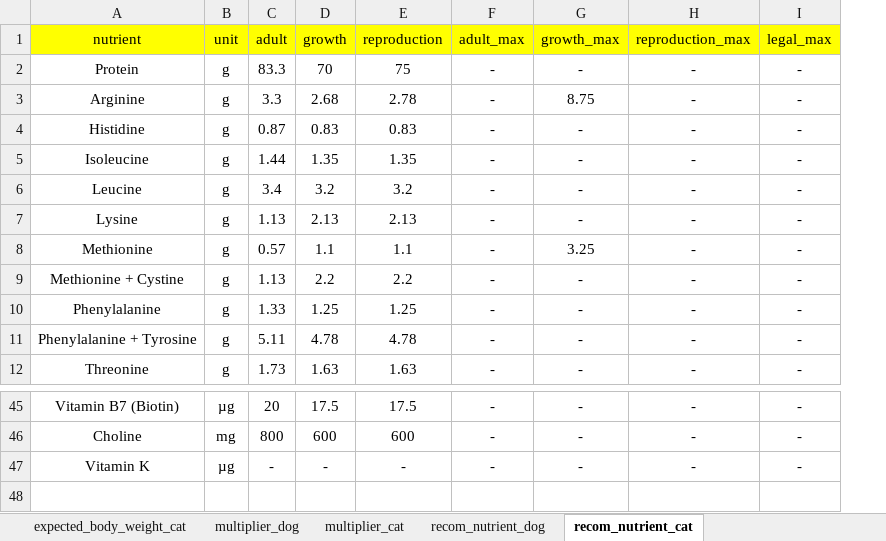
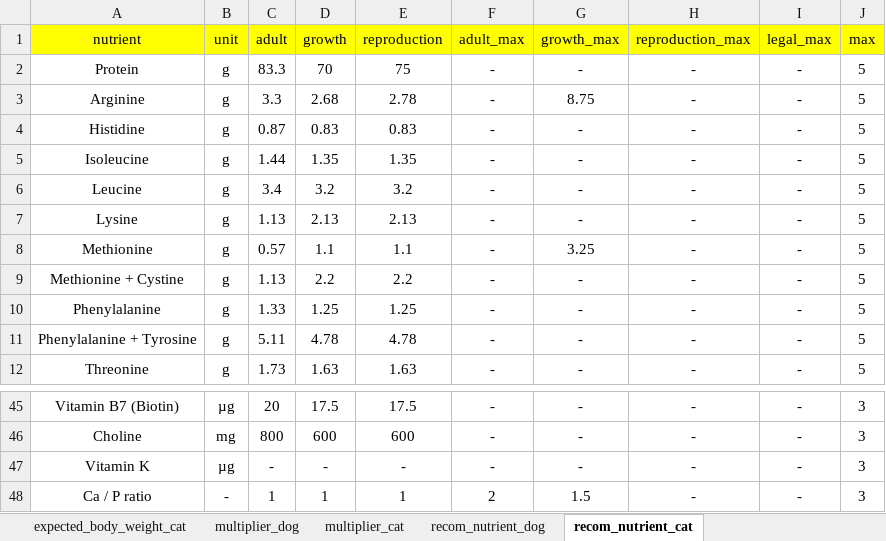
Before and after one commit to Gyungbu/comp_animal, an Excel workbook: input/DB_companion_animal.xlsx, sheet recom_nutrient_cat, drawn as a sheet; only a part is shown, gaps mark what is left out; values as stored, in another font and other column widths than the file's, no borders; the diff names each change by its address in the sheet, - before the commit and + after, or states it on an @@ line.

```diff
--- a/input/DB_companion_animal.xlsx (sheet recom_nutrient_cat)
+++ b/input/DB_companion_animal.xlsx (sheet recom_nutrient_cat)
+column J (max), rows 2-12: all 5; rows 45-47: all 3
+row 48: Ca / P ratio | - | 1 | 1 | 1 | 2 | 1.5 | - | - | 3
```
Also changed, not shown: sheet recom_nutrient_dog, sheet multiplier_dog, 4 other files.
